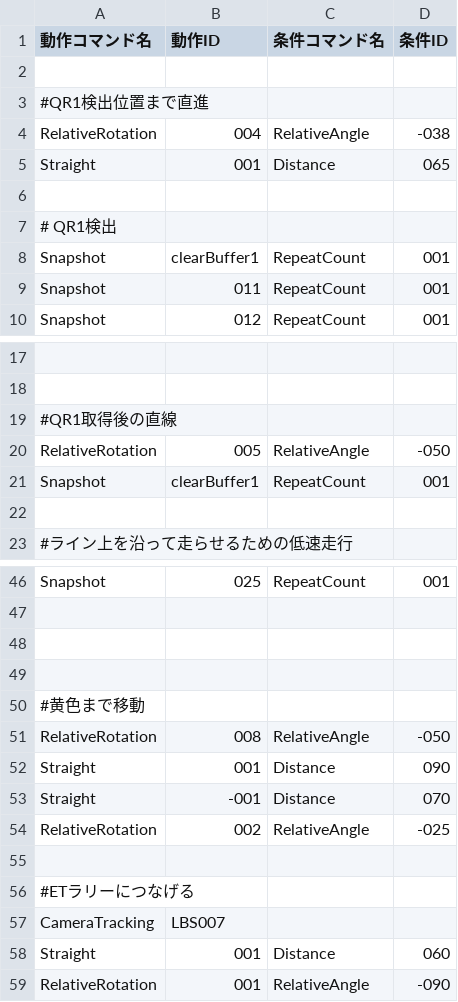
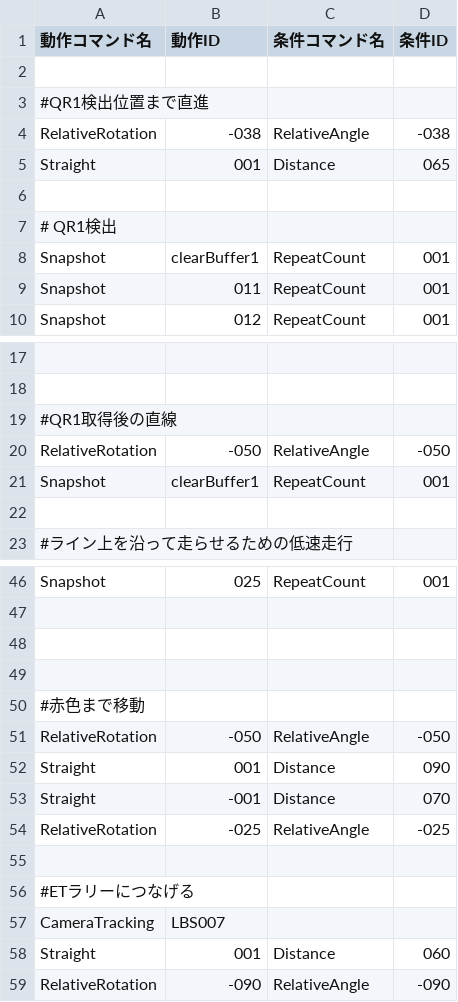
Before and after one commit to KatLab-MiyazakiUniv/etrobocon2026, a CSV file: datafiles/commands/Area/RedBottleDeliveryLeft.csv, drawn as a sheet; only a part is shown, gaps mark what is left out; the diff names each change by its address in the sheet, - before the commit and + after, or states it on an @@ line.

```diff
--- a/datafiles/commands/Area/RedBottleDeliveryLeft.csv
+++ b/datafiles/commands/Area/RedBottleDeliveryLeft.csv
-B4 (動作ID): 004
+B4 (動作ID): -038
-B20 (動作ID): 005
+B20 (動作ID): -050
-A50 (動作コマンド名): #黄色まで移動
+A50 (動作コマンド名): #赤色まで移動
-B51 (動作ID): 008
+B51 (動作ID): -050
-B54 (動作ID): 002
+B54 (動作ID): -025
-B59 (動作ID): 001
+B59 (動作ID): -090
```
Also changed, not shown: datafiles/commands/Area/LineTraceLeft.csv, datafiles/commands/Area/YellowBottleDeliveryLeft.csv, 4 other files.
